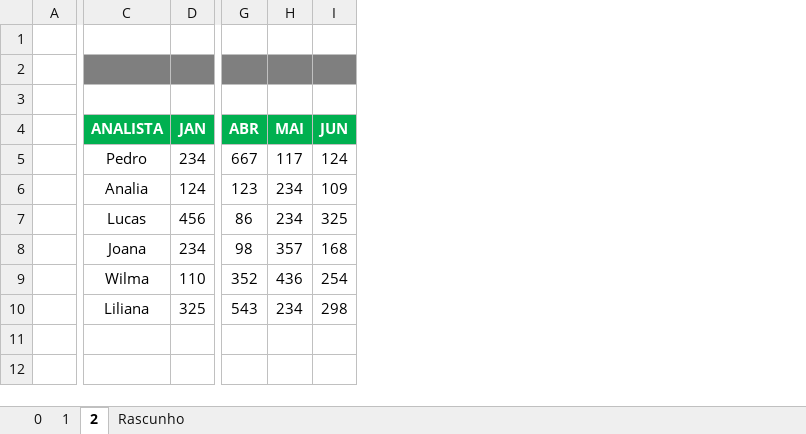
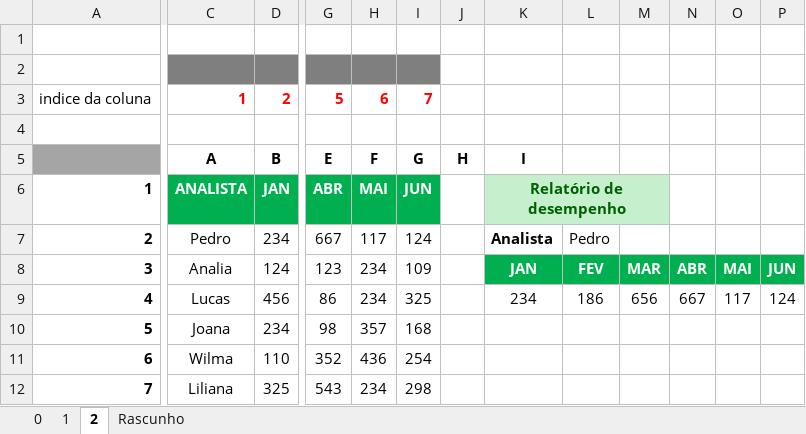
Before and after one commit to aniceto-jolela/excel, an Excel workbook: teach/alunos/Helder/Procv00.xlsx, sheet 2, drawn as a sheet; only a part is shown, gaps mark what is left out; values as stored, in another font and other column widths than the file's, no borders; charts and pictures not drawn; removed rows and columns are numbered as before the commit, all else as after; rows hold the shown columns only; the diff names each change by its address in the sheet, - before the commit and + after, or states it on an @@ line.

```diff
--- a/teach/alunos/Helder/Procv00.xlsx (sheet 2)
+++ b/teach/alunos/Helder/Procv00.xlsx (sheet 2)
-column A, empty
+column A, rows 6-12: 1 | 2 | 3 | 4 | 5 | 6 | 7
+column J, empty
+column K, rows 6-9: Relatório de desempenho | Analista | JAN | 234
+column L, rows 7-9: Pedro | FEV | 186
+column M, rows 8-9: MAR | 656
+column N, rows 8-9: ABR | 667
+column O, rows 8-9: MAI | 117
+column P, rows 8-9: JUN | 124
+row 3: indice da coluna | 1 | 2 | 5 | 6 | 7
+row 5:  | A | B | E | F | G | H | I
```
Also changed, not shown: sheet 0, formulas that keep their value, charts or pictures, teach/alunos/Helder/RH.xlsx, 12 other files.
